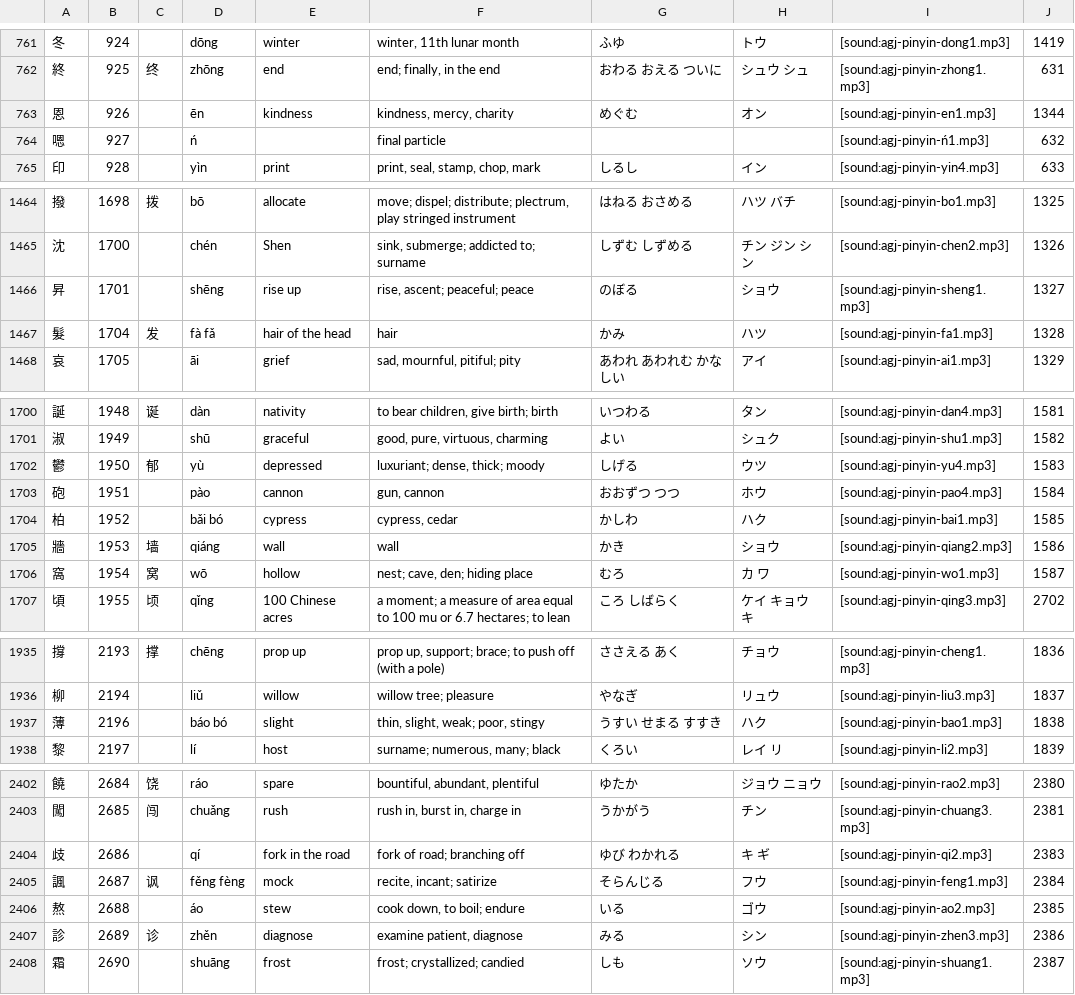
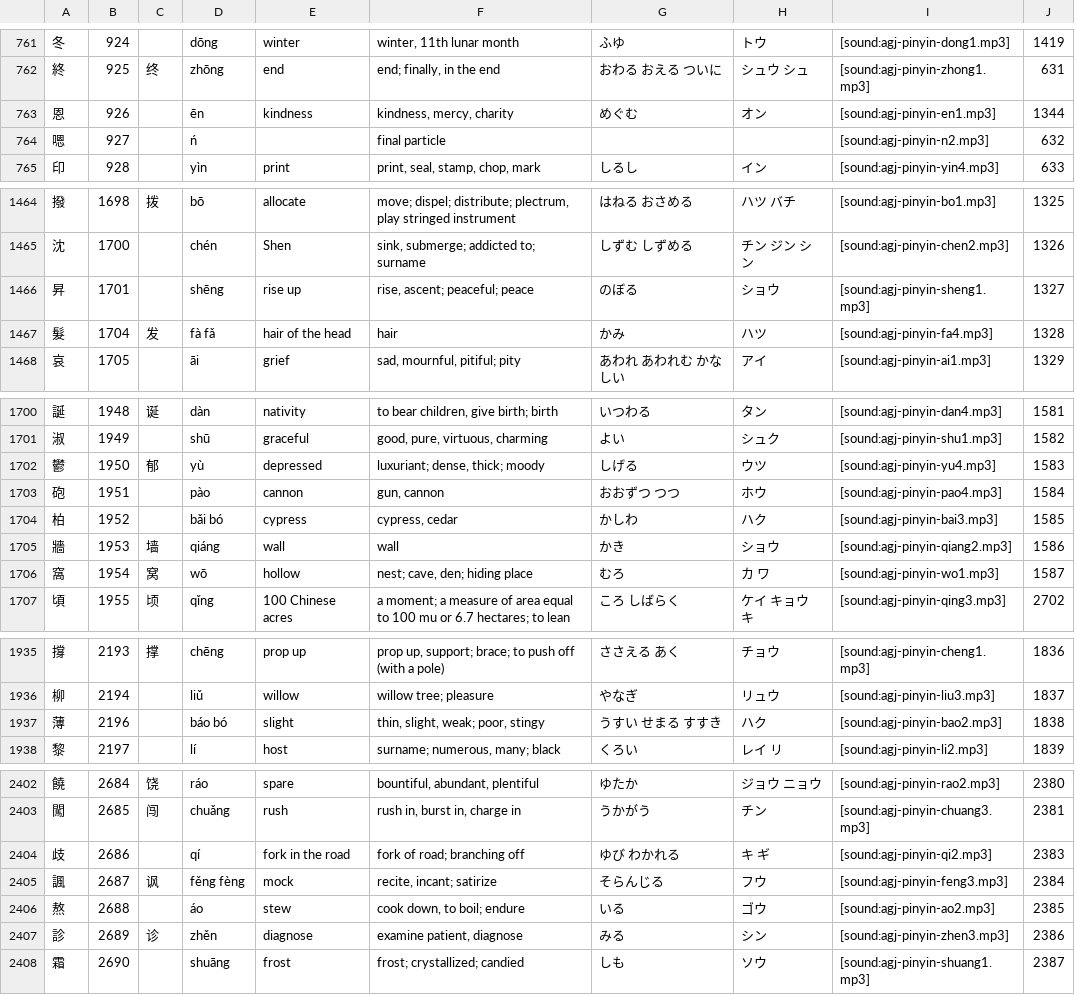
Before and after one commit to agj/3000-traditional-hanzi, a TSV file: output/facts.tsv, drawn as a sheet; only a part is shown, gaps mark what is left out; the diff covers the shown part only.

Commit message:
Corrected errors in generation of filenames for certain pinyin.

```diff
--- a/output/facts.tsv
+++ b/output/facts.tsv
@@ -763,3 +763,3 @@
 恩	926		ēn	kindness	kindness, mercy, charity	めぐむ	オン	[sound:agj-pinyin-en1.mp3]	1344
-嗯	927		ń		final particle			[sound:agj-pinyin-ń1.mp3]	632
+嗯	927		ń		final particle			[sound:agj-pinyin-n2.mp3]	632
 印	928		yìn	print	print, seal, stamp, chop, mark	しるし	イン	[sound:agj-pinyin-yin4.mp3]	633
@@ -1466,3 +1466,3 @@
 昇	1701		shēng	rise up	rise, ascent; peaceful; peace	のぼる	ショウ	[sound:agj-pinyin-sheng1.mp3]	1327
-髮	1704	发	fà fǎ	hair of the head	hair	かみ	ハツ	[sound:agj-pinyin-fa1.mp3]	1328
+髮	1704	发	fà fǎ	hair of the head	hair	かみ	ハツ	[sound:agj-pinyin-fa4.mp3]	1328
 哀	1705		āi	grief	sad, mournful, pitiful; pity	あわれ あわれむ かなしい	アイ	[sound:agj-pinyin-ai1.mp3]	1329
@@ -1703,3 +1703,3 @@
 砲	1951		pào	cannon	gun, cannon	おおずつ つつ	ホウ	[sound:agj-pinyin-pao4.mp3]	1584
-柏	1952		bǎi bó	cypress	cypress, cedar	かしわ	ハク	[sound:agj-pinyin-bai1.mp3]	1585
+柏	1952		bǎi bó	cypress	cypress, cedar	かしわ	ハク	[sound:agj-pinyin-bai3.mp3]	1585
 牆	1953	墙	qiáng	wall	wall	かき	ショウ	[sound:agj-pinyin-qiang2.mp3]	1586
@@ -1936,3 +1936,3 @@
 柳	2194		liǔ	willow	willow tree; pleasure	やなぎ	リュウ	[sound:agj-pinyin-liu3.mp3]	1837
-薄	2196		báo bó	slight	thin, slight, weak; poor, stingy	うすい せまる すすき	ハク	[sound:agj-pinyin-bao1.mp3]	1838
+薄	2196		báo bó	slight	thin, slight, weak; poor, stingy	うすい せまる すすき	ハク	[sound:agj-pinyin-bao2.mp3]	1838
 黎	2197		lí	host	surname; numerous, many; black	くろい	レイ リ	[sound:agj-pinyin-li2.mp3]	1839
@@ -2404,3 +2404,3 @@
 歧	2686		qí	fork in the road	fork of road; branching off	ゆび わかれる	キ ギ	[sound:agj-pinyin-qi2.mp3]	2383
-諷	2687	讽	fěng fèng	mock	recite, incant; satirize	そらんじる	フウ	[sound:agj-pinyin-feng1.mp3]	2384
+諷	2687	讽	fěng fèng	mock	recite, incant; satirize	そらんじる	フウ	[sound:agj-pinyin-feng3.mp3]	2384
 熬	2688		áo	stew	cook down, to boil; endure	いる	ゴウ	[sound:agj-pinyin-ao2.mp3]	2385
```
Also changed, not shown: 5 edited cells elsewhere in this file, 3 other files.
